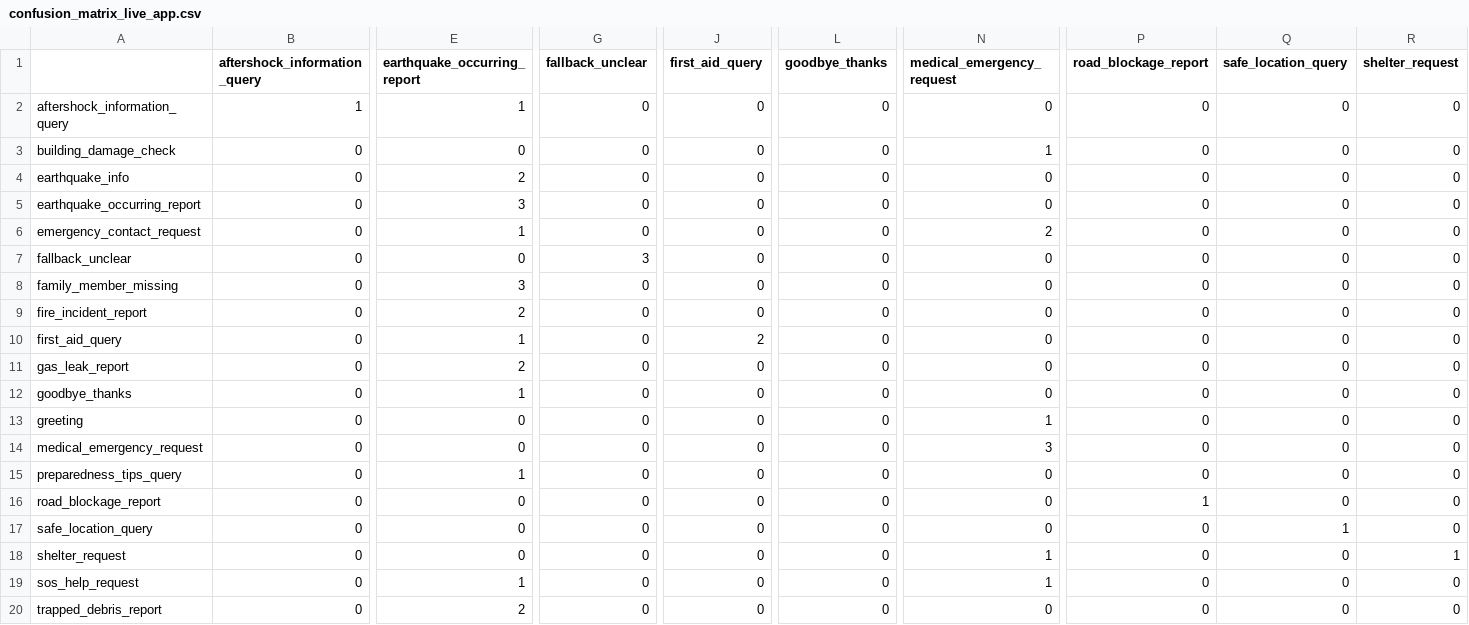
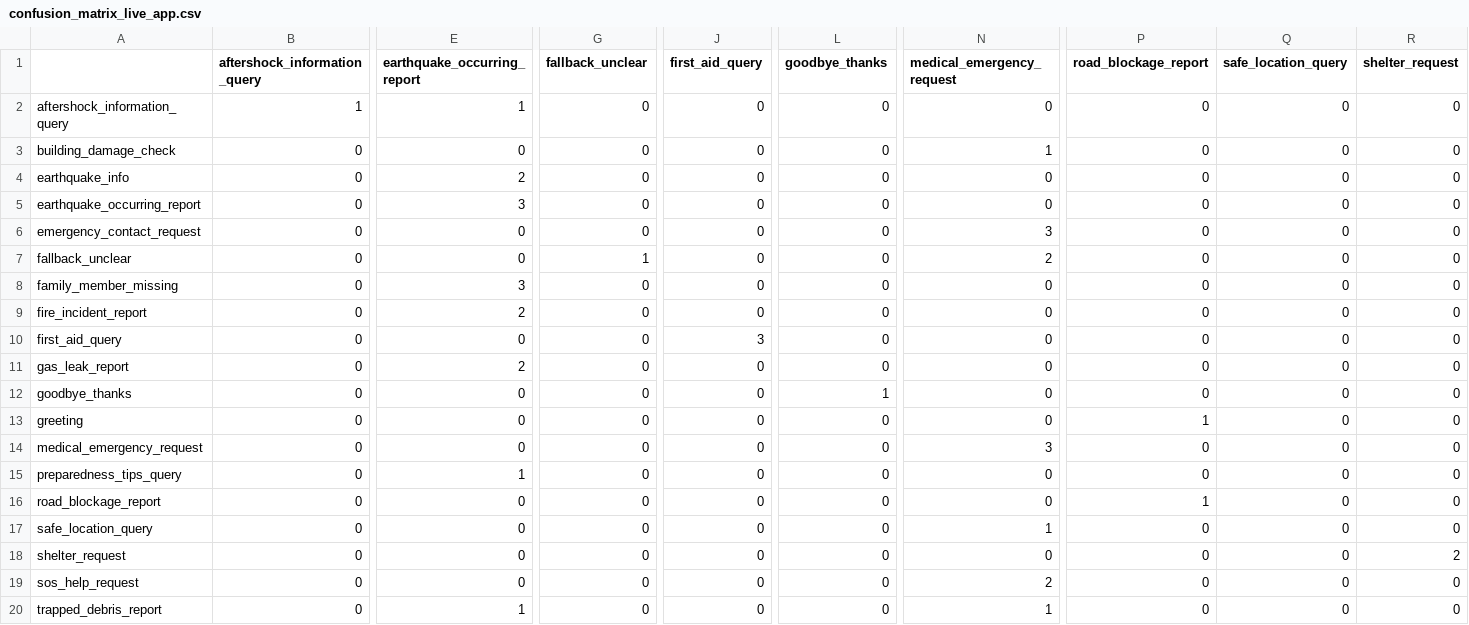
Before and after one commit to riteshh-ai/qsafe, a CSV file: confusion_matrix_live_app.csv, drawn as a sheet; only a part is shown, gaps mark what is left out; the diff names each change by its address in the sheet, - before the commit and + after, or states it on an @@ line.

```diff
--- a/confusion_matrix_live_app.csv
+++ b/confusion_matrix_live_app.csv
-E6 (earthquake_occurring_report): 1
+E6 (earthquake_occurring_report): 0
-N6 (medical_emergency_request): 2
+N6 (medical_emergency_request): 3
-G7 (fallback_unclear): 3
+G7 (fallback_unclear): 1
-N7 (medical_emergency_request): 0
+N7 (medical_emergency_request): 2
-E10 (earthquake_occurring_report): 1
+E10 (earthquake_occurring_report): 0
-J10 (first_aid_query): 2
+J10 (first_aid_query): 3
-E12 (earthquake_occurring_report): 1
+E12 (earthquake_occurring_report): 0
-L12 (goodbye_thanks): 0
+L12 (goodbye_thanks): 1
-N13 (medical_emergency_request): 1
+N13 (medical_emergency_request): 0
-P13 (road_blockage_report): 0
+P13 (road_blockage_report): 1
-N17 (medical_emergency_request): 0
+N17 (medical_emergency_request): 1
-Q17 (safe_location_query): 1
+Q17 (safe_location_query): 0
-N18 (medical_emergency_request): 1
+N18 (medical_emergency_request): 0
-R18 (shelter_request): 1
+R18 (shelter_request): 2
-E19 (earthquake_occurring_report): 1
+E19 (earthquake_occurring_report): 0
-N19 (medical_emergency_request): 1
+N19 (medical_emergency_request): 2
-E20 (earthquake_occurring_report): 2
+E20 (earthquake_occurring_report): 1
-N20 (medical_emergency_request): 0
+N20 (medical_emergency_request): 1
```
Also changed, not shown: 17 other files.
